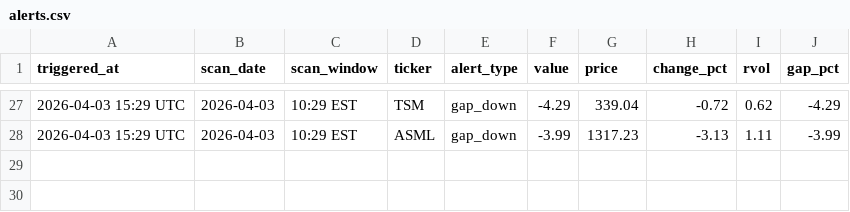
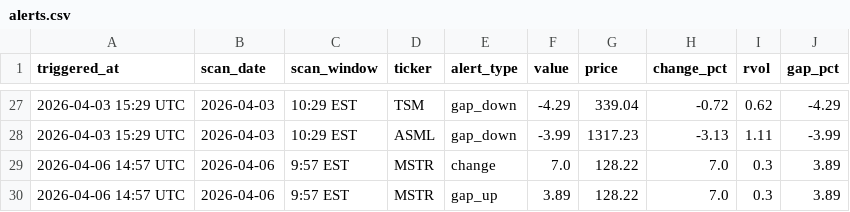
Before and after one commit to NZDaveyboy/TradeStrategy, a CSV file: alerts.csv, drawn as a sheet; only a part is shown, gaps mark what is left out.

```diff
--- a/alerts.csv
+++ b/alerts.csv
@@ -28 +28,3 @@ triggered_at,scan_date,scan_window,ticker,alert_type,value,price,change_pct,rvol
 2026-04-03 15:29 UTC,2026-04-03,10:29 EST,ASML,gap_down,-3.99,1317.23,-3.13,1.11,-3.99
+2026-04-06 14:57 UTC,2026-04-06,9:57 EST,MSTR,change,7.0,128.22,7.0,0.3,3.89
+2026-04-06 14:57 UTC,2026-04-06,9:57 EST,MSTR,gap_up,3.89,128.22,7.0,0.3,3.89
```
